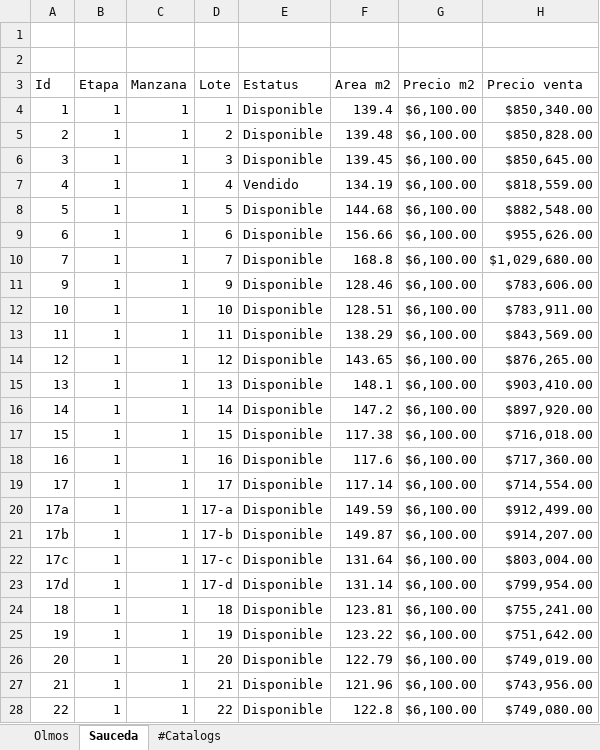
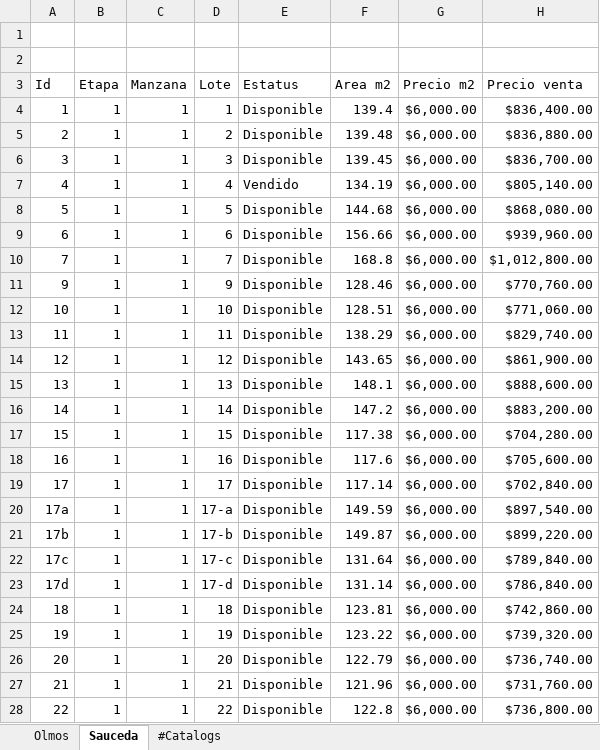
Before and after one commit to filosterra/filosterra.github.io, an Excel workbook: desarrollos.xlsm, sheet Sauceda, drawn as a sheet; only a part is shown; values as stored, in another font and other column widths than the file's, no borders; charts and pictures and table styles not drawn; the diff covers the shown part only; the diff names each change by its address in the sheet, - before the commit and + after, or states it on an @@ line.

```diff
--- a/desarrollos.xlsm (sheet Sauceda)
+++ b/desarrollos.xlsm (sheet Sauceda)
-G4:G28 (Precio m2): $6,100.00
+G4:G28 (Precio m2): $6,000.00
-H4 (Precio venta): $850,340.00
+H4 (Precio venta): $836,400.00
-H5 (Precio venta): $850,828.00
+H5 (Precio venta): $836,880.00
-H6 (Precio venta): $850,645.00
+H6 (Precio venta): $836,700.00
-H7 (Precio venta): $818,559.00
+H7 (Precio venta): $805,140.00
-H8 (Precio venta): $882,548.00
+H8 (Precio venta): $868,080.00
-H9 (Precio venta): $955,626.00
+H9 (Precio venta): $939,960.00
-H10 (Precio venta): $1,029,680.00
+H10 (Precio venta): $1,012,800.00
-H11 (Precio venta): $783,606.00
+H11 (Precio venta): $770,760.00
-H12 (Precio venta): $783,911.00
+H12 (Precio venta): $771,060.00
-H13 (Precio venta): $843,569.00
+H13 (Precio venta): $829,740.00
-H14 (Precio venta): $876,265.00
+H14 (Precio venta): $861,900.00
-H15 (Precio venta): $903,410.00
+H15 (Precio venta): $888,600.00
-H16 (Precio venta): $897,920.00
+H16 (Precio venta): $883,200.00
-H17 (Precio venta): $716,018.00
+H17 (Precio venta): $704,280.00
-H18 (Precio venta): $717,360.00
+H18 (Precio venta): $705,600.00
-H19 (Precio venta): $714,554.00
+H19 (Precio venta): $702,840.00
-H20 (Precio venta): $912,499.00
+H20 (Precio venta): $897,540.00
-H21 (Precio venta): $914,207.00
+H21 (Precio venta): $899,220.00
-H22 (Precio venta): $803,004.00
+H22 (Precio venta): $789,840.00
-H23 (Precio venta): $799,954.00
+H23 (Precio venta): $786,840.00
-H24 (Precio venta): $755,241.00
+H24 (Precio venta): $742,860.00
-H25 (Precio venta): $751,642.00
+H25 (Precio venta): $739,320.00
-H26 (Precio venta): $749,019.00
+H26 (Precio venta): $736,740.00
-H27 (Precio venta): $743,956.00
+H27 (Precio venta): $731,760.00
-H28 (Precio venta): $749,080.00
+H28 (Precio venta): $736,800.00
```
Also changed, not shown: 20 edited cells elsewhere in this sheet, charts or pictures, 8 other files.
